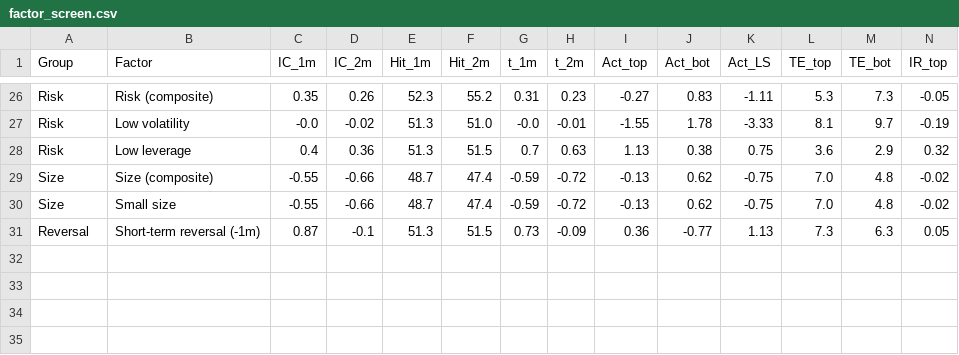
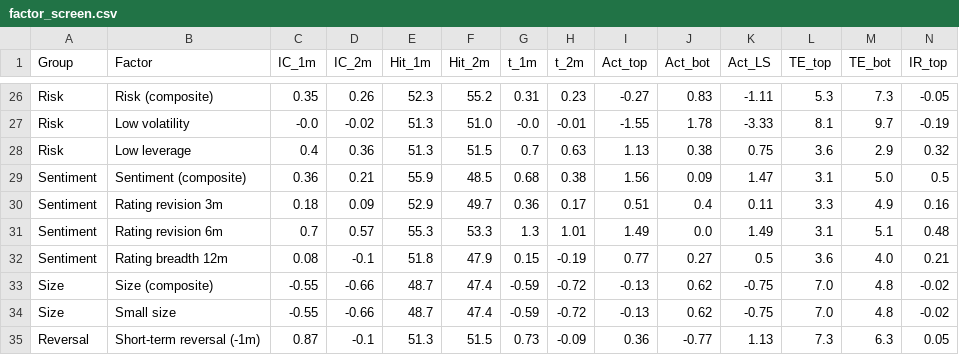
Before and after one commit to Taff1887/quant-factor-ranking, a CSV file: reports/factor_screen.csv, drawn as a sheet; only a part is shown, gaps mark what is left out; rows hold the shown columns only; the diff names each change by its address in the sheet, - before the commit and + after, or states it on an @@ line.

```diff
--- a/reports/factor_screen.csv
+++ b/reports/factor_screen.csv
+row 29: Sentiment | Sentiment (composite) | 0.36 | 0.21 | 55.9 | 48.5 | 0.68 | 0.38 | 1.56 | 0.09 | 1.47 | 3.1 | 5.0 | 0.5
+row 30: Sentiment | Rating revision 3m | 0.18 | 0.09 | 52.9 | 49.7 | 0.36 | 0.17 | 0.51 | 0.4 | 0.11 | 3.3 | 4.9 | 0.16
+row 31: Sentiment | Rating revision 6m | 0.7 | 0.57 | 55.3 | 53.3 | 1.3 | 1.01 | 1.49 | 0.0 | 1.49 | 3.1 | 5.1 | 0.48
+row 32: Sentiment | Rating breadth 12m | 0.08 | -0.1 | 51.8 | 47.9 | 0.15 | -0.19 | 0.77 | 0.27 | 0.5 | 3.6 | 4.0 | 0.21
```
Also changed, not shown: reports/ic_summary.csv, 40 other files.
